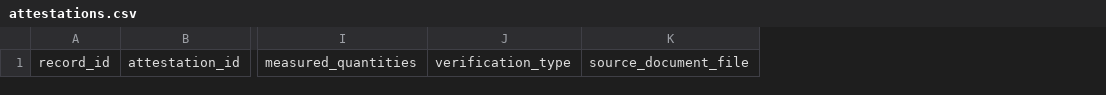
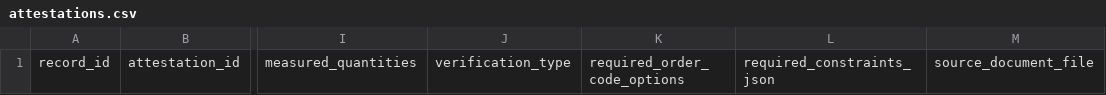
Before and after one commit to ulcspec/ULC, a CSV file: templates/workbook/attestations.csv, drawn as a sheet; only a part is shown, gaps mark what is left out; the diff names each change by its address in the sheet, - before the commit and + after, or states it on an @@ line.

Commit message:
fix(sheet): address Codex round-3 re-review on the from-sheet converter
P1:
- declared_by_cct baseline row now carries the measured baseline flux, not
  round(baselineMultiplier * baseline); a mis-authored non-1.0 baseline
  multiplier can no longer turn a measured value into a derived one. Hard-error
  when the cct baseline_axis_value is missing or absent from the multiplier
  table (also closes the empty-baselineCCT path Greptile flagged).
- declared_by_length excludes the tested baseline length by numeric value, so
  "48" and "48.0" both match and the baseline is never emitted as a derived row.
- Implement option-conditional attestations: parse required_order_code_options
  (;-list) + required_constraints_json into attestation.applicability, add the
  two columns to the attestations workbook template.

P2:
- workbook README: the smallest path also needs one lm_79* attestations row
  (the photometric anchors default to measured + auto-link), or the rated
  override columns for an attestation-free draft.
- DESIGN: cutsheet_file dual-writes to product_family.cutsheet (the
  FileReference directly), not .cutsheet.reference.
- tools/README.md + tools/validator/README.md: document ulc from-sheet (and
  correct the stale "conformance-grading stub" wording).

Adds tests for the baseline-CCT measured value and the option-conditional
attestation block. go build/vet/gofmt/test green; e2e A/B/C/D exit 0.

```diff
--- a/templates/workbook/attestations.csv
+++ b/templates/workbook/attestations.csv
+column K, row 1: required_order_code_options
+column L, row 1: required_constraints_json
```
Also changed, not shown: 8 other files.
